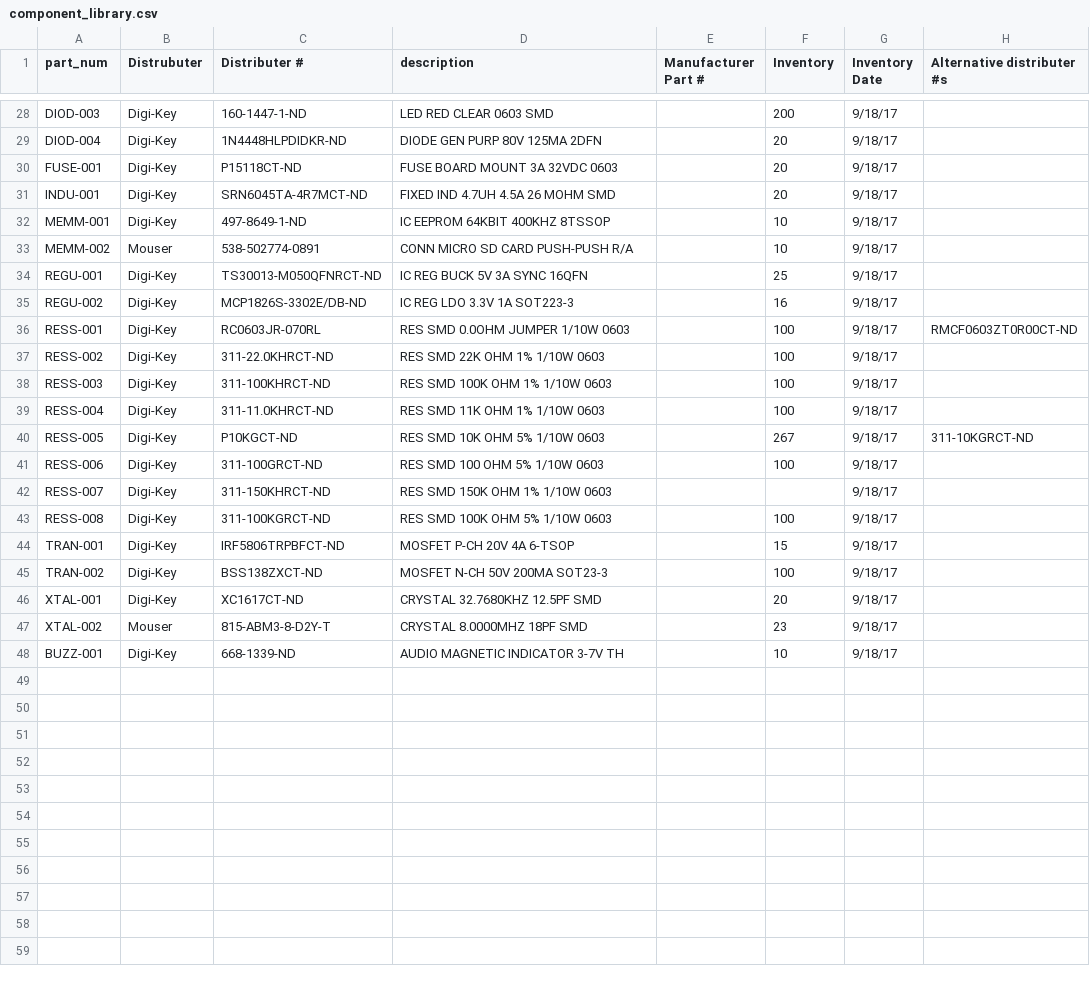
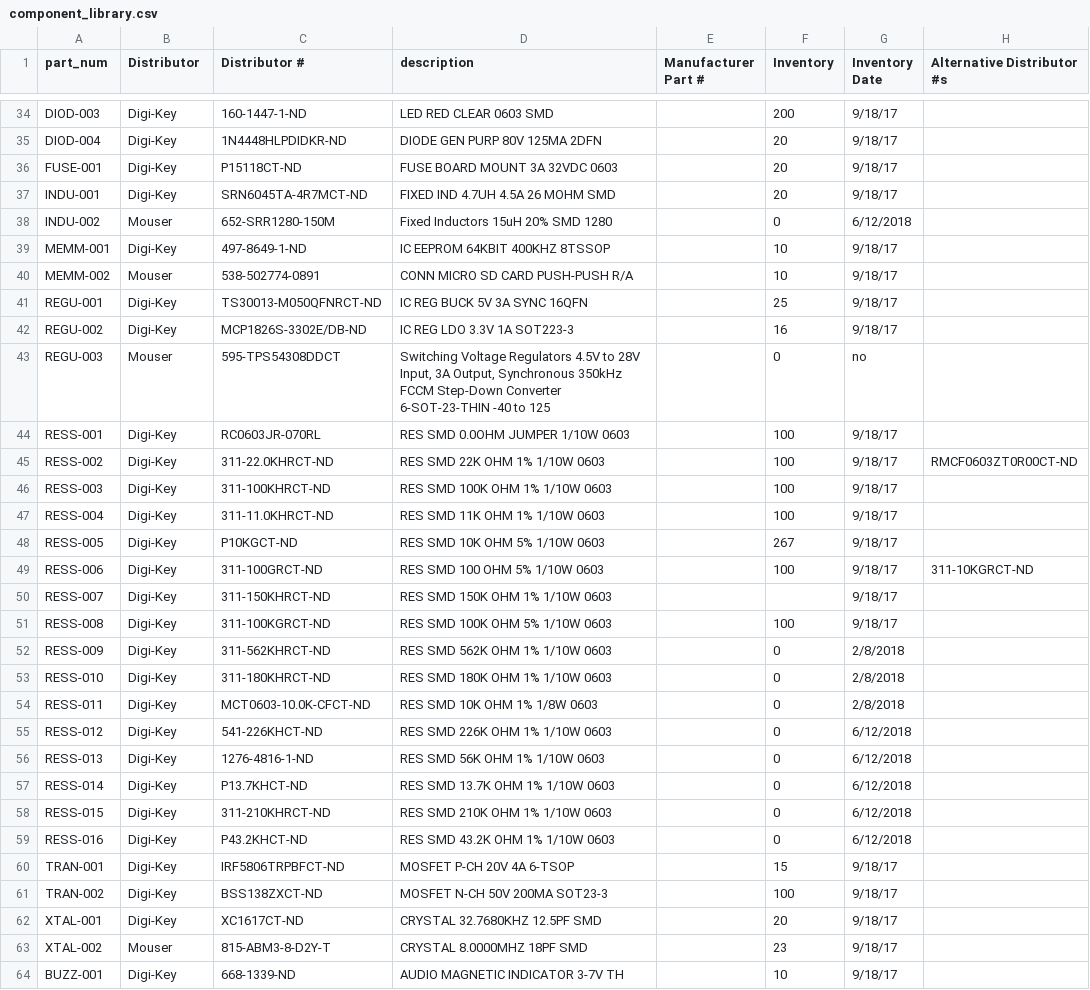
Before and after one commit to UWARG/ZeroPilot-HW, a CSV file: component_library.csv, drawn as a sheet; only a part is shown, gaps mark what is left out; the diff covers the shown part only.

Commit message:
Added capacitors, inductors, inverter and load switches

```diff
--- a/component_library.csv
+++ b/component_library.csv
@@ -1 +1 @@
-part_num,Distrubuter,Distributer #,description,Manufacturer Part #,Inventory,Inventory Date,Alternative distributer #s
+part_num,Distributor,Distributor #,description,Manufacturer Part #,Inventory,Inventory Date,Alternative Distributor #s
@@ -31,2 +37,3 @@ FUSE-001,Digi-Key,P15118CT-ND,FUSE BOARD MOUNT 3A 32VDC 0603,,20,9/18/17,
 INDU-001,Digi-Key,SRN6045TA-4R7MCT-ND,FIXED IND 4.7UH 4.5A 26 MOHM SMD,,20,9/18/17,
+INDU-002,Mouser,652-SRR1280-150M,Fixed Inductors 15uH 20% SMD 1280,,0,6/12/2018,
 MEMM-001,Digi-Key,497-8649-1-ND,IC EEPROM 64KBIT 400KHZ 8TSSOP,,10,9/18/17,
@@ -35,10 +42,19 @@ REGU-001,Digi-Key,TS30013-M050QFNRCT-ND,IC REG BUCK 5V 3A SYNC 16QFN,,25,9/18/17
 REGU-002,Digi-Key,MCP1826S-3302E/DB-ND,IC REG LDO 3.3V 1A SOT223-3,,16,9/18/17,
-RESS-001,Digi-Key,RC0603JR-070RL ,RES SMD 0.0OHM JUMPER 1/10W 0603,,100,9/18/17,RMCF0603ZT0R00CT-ND
-RESS-002,Digi-Key,311-22.0KHRCT-ND,RES SMD 22K OHM 1% 1/10W 0603,,100,9/18/17,
+REGU-003,Mouser,595-TPS54308DDCT,"Switching Voltage Regulators 4.5V to 28V Input, 3A Output, Synchronous 350kHz FCCM Step-Down Converter 6-SOT-23-THIN -40 to 125",,0,no,
+RESS-001,Digi-Key,RC0603JR-070RL ,RES SMD 0.0OHM JUMPER 1/10W 0603,,100,9/18/17,
+RESS-002,Digi-Key,311-22.0KHRCT-ND,RES SMD 22K OHM 1% 1/10W 0603,,100,9/18/17,RMCF0603ZT0R00CT-ND
 RESS-003,Digi-Key,311-100KHRCT-ND,RES SMD 100K OHM 1% 1/10W 0603,,100,9/18/17,
 RESS-004,Digi-Key,311-11.0KHRCT-ND,RES SMD 11K OHM 1% 1/10W 0603,,100,9/18/17,
-RESS-005,Digi-Key,P10KGCT-ND ,RES SMD 10K OHM 5% 1/10W 0603,,267,9/18/17,311-10KGRCT-ND
-RESS-006,Digi-Key,311-100GRCT-ND,RES SMD 100 OHM 5% 1/10W 0603,,100,9/18/17,
+RESS-005,Digi-Key,P10KGCT-ND ,RES SMD 10K OHM 5% 1/10W 0603,,267,9/18/17,
+RESS-006,Digi-Key,311-100GRCT-ND,RES SMD 100 OHM 5% 1/10W 0603,,100,9/18/17,311-10KGRCT-ND
 RESS-007,Digi-Key,311-150KHRCT-ND,RES SMD 150K OHM 1% 1/10W 0603,,,9/18/17,
 RESS-008,Digi-Key,311-100KGRCT-ND,RES SMD 100K OHM 5% 1/10W 0603,,100,9/18/17,
+RESS-009,Digi-Key,311-562KHRCT-ND,RES SMD 562K OHM 1% 1/10W 0603,,0,2/8/2018,
+RESS-010,Digi-Key,311-180KHRCT-ND,RES SMD 180K OHM 1% 1/10W 0603,,0,2/8/2018,
+RESS-011,Digi-Key,MCT0603-10.0K-CFCT-ND,RES SMD 10K OHM 1% 1/8W 0603,,0,2/8/2018,
+RESS-012,Digi-Key,541-226KHCT-ND,RES SMD 226K OHM 1% 1/10W 0603,,0,6/12/2018,
+RESS-013,Digi-Key,1276-4816-1-ND,RES SMD 56K OHM 1% 1/10W 0603,,0,6/12/2018,
+RESS-014,Digi-Key,P13.7KHCT-ND,RES SMD 13.7K OHM 1% 1/10W 0603,,0,6/12/2018,
+RESS-015,Digi-Key,311-210KHRCT-ND,RES SMD 210K OHM 1% 1/10W 0603,,0,6/12/2018,
+RESS-016,Digi-Key,P43.2KHCT-ND,RES SMD 43.2K OHM 1% 1/10W 0603,,0,6/12/2018,
 TRAN-001,Digi-Key,IRF5806TRPBFCT-ND,MOSFET P-CH 20V 4A 6-TSOP,,15,9/18/17,
```
Also changed, not shown: 6 added rows elsewhere in this file.
